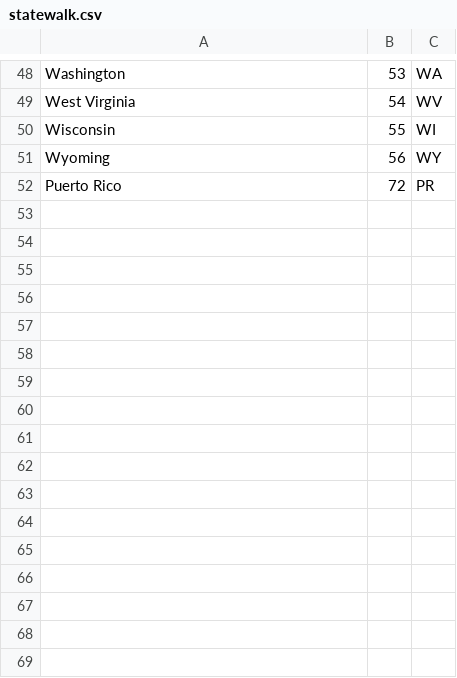
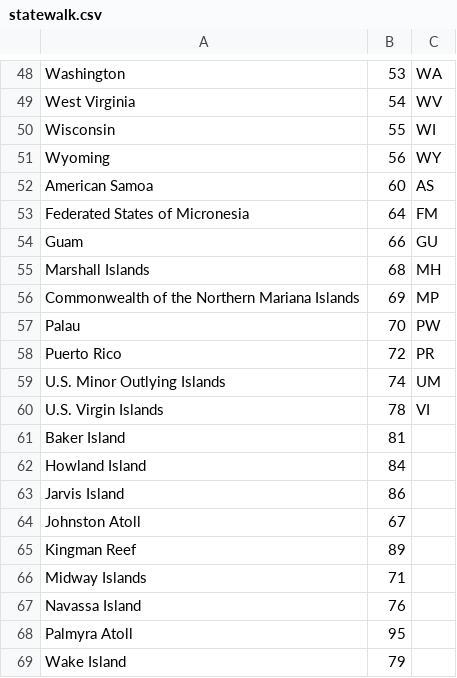
Before and after one commit to tdiffendal/USAT, a CSV file: census-responses/data/statewalk.csv, drawn as a sheet; only a part is shown, gaps mark what is left out; the diff names each change by its address in the sheet, - before the commit and + after, or states it on an @@ line.

Commit message:
Update statewalk.csv

```diff
--- a/census-responses/data/statewalk.csv
+++ b/census-responses/data/statewalk.csv
+row 52: American Samoa | 60 | AS
+row 53: Federated States of Micronesia | 64 | FM
+row 54: Guam | 66 | GU
+row 55: Marshall Islands | 68 | MH
+row 56: Commonwealth of the Northern Mariana Islands | 69 | MP
+row 57: Palau | 70 | PW
+row 59: U.S. Minor Outlying Islands | 74 | UM
+row 60: U.S. Virgin Islands | 78 | VI
+row 61: Baker Island | 81
+row 62: Howland Island | 84
+row 63: Jarvis Island | 86
+row 64: Johnston Atoll | 67
+row 65: Kingman Reef | 89
+row 66: Midway Islands | 71
+row 67: Navassa Island | 76
+row 68: Palmyra Atoll | 95
+row 69: Wake Island | 79
```
